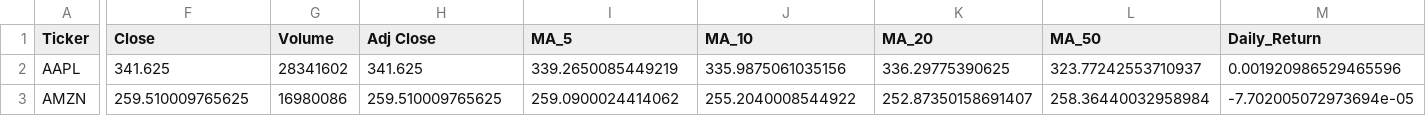
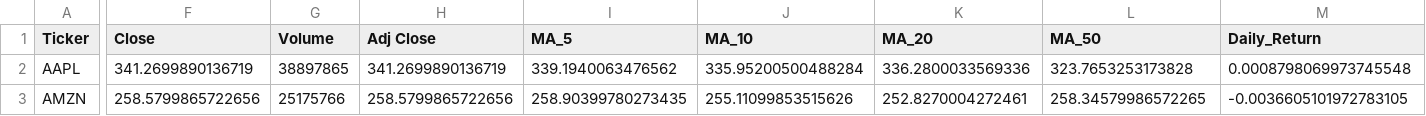
Before and after one commit to Shadow3456rh/Stonks-Predictor, a CSV file: data/latest_unseen_data.csv, drawn as a sheet; only a part is shown, gaps mark what is left out; the diff covers the shown part only; the diff names each change by its address in the sheet, - before the commit and + after, or states it on an @@ line.

```diff
--- a/data/latest_unseen_data.csv
+++ b/data/latest_unseen_data.csv
-F2 (Close): 341.625
+F2 (Close): 341.2699890136719
-G2 (Volume): 28341602
+G2 (Volume): 38897865
-H2 (Adj Close): 341.625
+H2 (Adj Close): 341.2699890136719
-I2 (MA_5): 339.2650085449219
+I2 (MA_5): 339.1940063476562
-J2 (MA_10): 335.9875061035156
+J2 (MA_10): 335.95200500488284
-K2 (MA_20): 336.29775390625
+K2 (MA_20): 336.2800033569336
-L2 (MA_50): 323.77242553710937
+L2 (MA_50): 323.7653253173828
-M2 (Daily_Return): 0.001920986529465596
+M2 (Daily_Return): 0.0008798069973745548
-F3 (Close): 259.510009765625
+F3 (Close): 258.5799865722656
-G3 (Volume): 16980086
+G3 (Volume): 25175766
-H3 (Adj Close): 259.510009765625
+H3 (Adj Close): 258.5799865722656
-I3 (MA_5): 259.0900024414062
+I3 (MA_5): 258.90399780273435
-J3 (MA_10): 255.2040008544922
+J3 (MA_10): 255.11099853515626
-K3 (MA_20): 252.87350158691407
+K3 (MA_20): 252.8270004272461
-L3 (MA_50): 258.36440032958984
+L3 (MA_50): 258.34579986572265
-M3 (Daily_Return): -7.702005072973694e-05
+M3 (Daily_Return): -0.0036605101972783105
```
Also changed, not shown: 42 edited cells elsewhere in this file, data/cleaned_data.csv, data/raw_data.csv, 10 other files.
